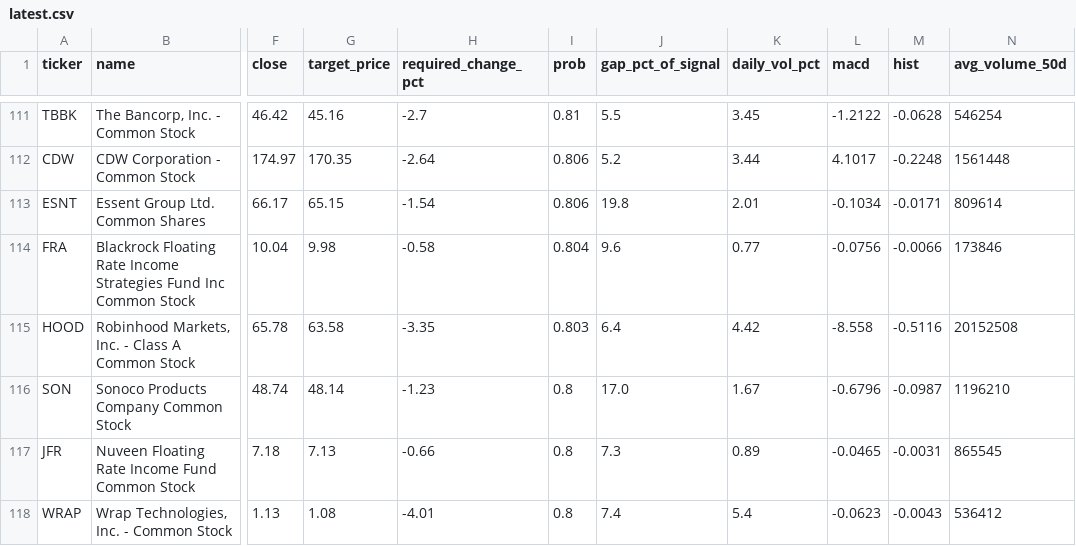
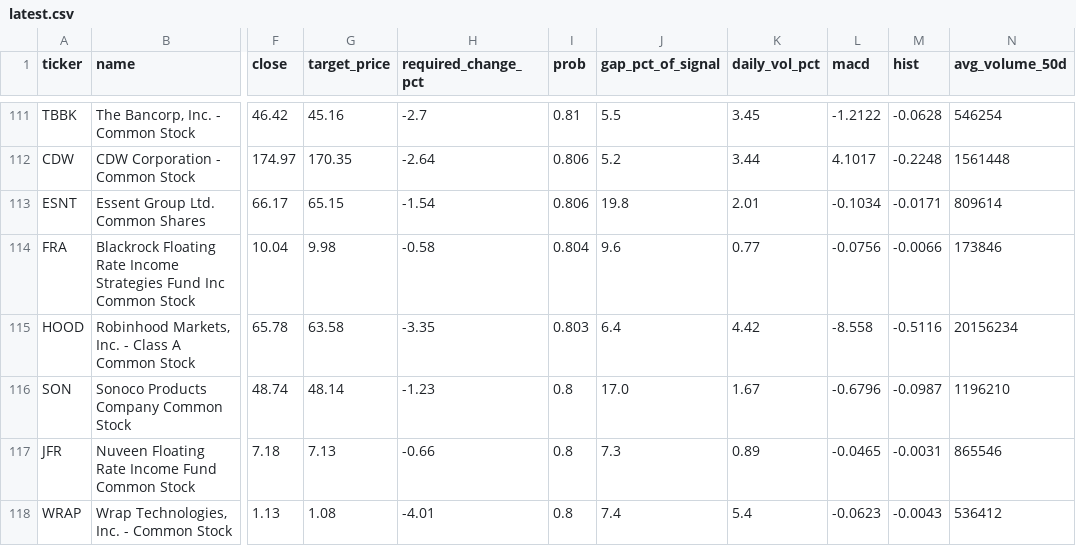
Before and after one commit to OrenRachamim/AdaptiveMACD, a CSV file: results/latest.csv, drawn as a sheet; only a part is shown, gaps mark what is left out; the diff covers the shown part only; the diff names each change by its address in the sheet, - before the commit and + after, or states it on an @@ line.

```diff
--- a/results/latest.csv
+++ b/results/latest.csv
-N115 (avg_volume_50d): 20152508
+N115 (avg_volume_50d): 20156234
-N117 (avg_volume_50d): 865545
+N117 (avg_volume_50d): 865546
```
Also changed, not shown: 21 edited cells elsewhere in this file, 2 other files.
